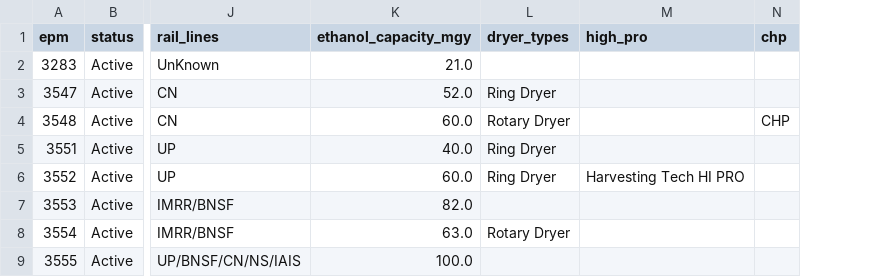
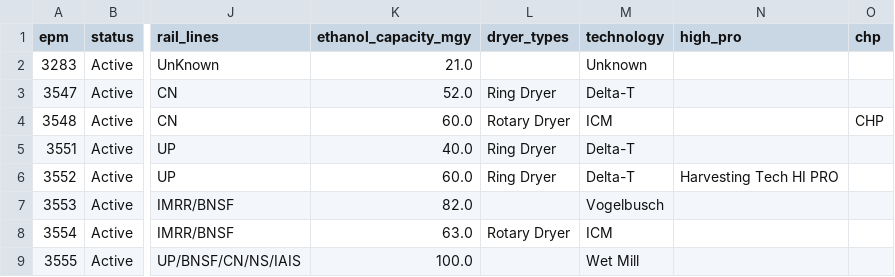
Before and after one commit to Ehakmiller/ELHApp-backend, a CSV file: docs/static_data/LCFS/lcfs_missing_ci_facilities.csv, drawn as a sheet; only a part is shown, gaps mark what is left out; the diff names each change by its address in the sheet, - before the commit and + after, or states it on an @@ line.

```diff
--- a/docs/static_data/LCFS/lcfs_missing_ci_facilities.csv
+++ b/docs/static_data/LCFS/lcfs_missing_ci_facilities.csv
+column M (technology), rows 2-9: Unknown | Delta-T | ICM | Delta-T | Delta-T | Vogelbusch | ICM | Wet Mill
```
Also changed, not shown: 3 other files.
